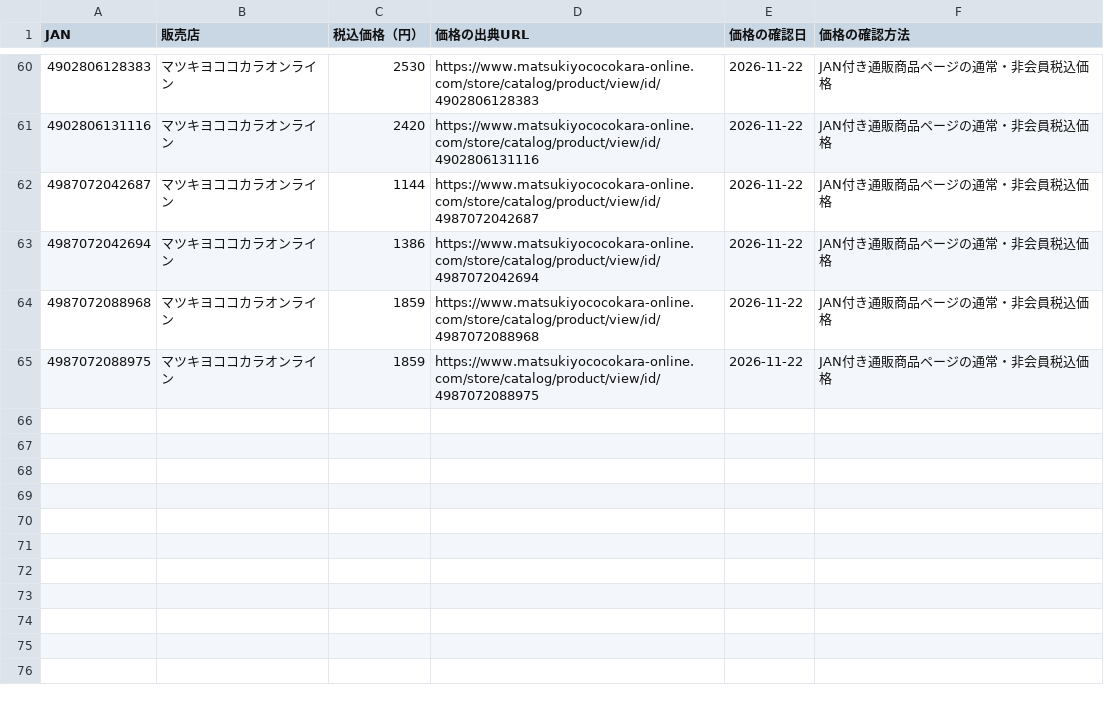
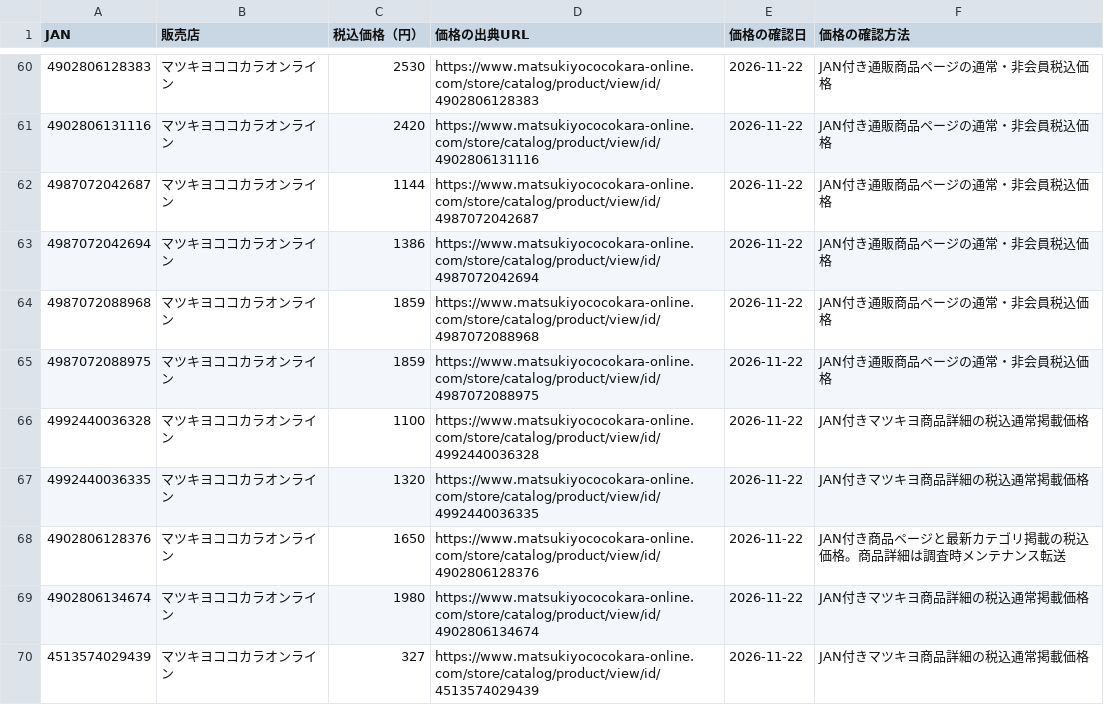
Before and after one commit to 28nznkffck-arch/skincare-optimizer, a CSV file: catalog-men/prices.csv, drawn as a sheet; only a part is shown, gaps mark what is left out; the diff names each change by its address in the sheet, - before the commit and + after, or states it on an @@ line.

```diff
--- a/catalog-men/prices.csv
+++ b/catalog-men/prices.csv
+row 66: 4992440036328 | マツキヨココカラオンライン | 1100 | https://www.matsukiyococokara-online.com/store/catalog/product/view/id/4992440036328 | 2026-11-22 | JAN付きマツキヨ商品詳細の税込通常掲載価格
+row 67: 4992440036335 | マツキヨココカラオンライン | 1320 | https://www.matsukiyococokara-online.com/store/catalog/product/view/id/4992440036335 | 2026-11-22 | JAN付きマツキヨ商品詳細の税込通常掲載価格
+row 68: 4902806128376 | マツキヨココカラオンライン | 1650 | https://www.matsukiyococokara-online.com/store/catalog/product/view/id/4902806128376 | 2026-11-22 | JAN付き商品ページと最新カテゴリ掲載の税込価格。商品詳細は調査時メンテナンス転送
+row 69: 4902806134674 | マツキヨココカラオンライン | 1980 | https://www.matsukiyococokara-online.com/store/catalog/product/view/id/4902806134674 | 2026-11-22 | JAN付きマツキヨ商品詳細の税込通常掲載価格
+row 70: 4513574029439 | マツキヨココカラオンライン | 327 | https://www.matsukiyococokara-online.com/store/catalog/product/view/id/4513574029439 | 2026-11-22 | JAN付きマツキヨ商品詳細の税込通常掲載価格
```
Also changed, not shown: catalog-men/products.csv, catalog-men/scores.csv, 5 other files.
